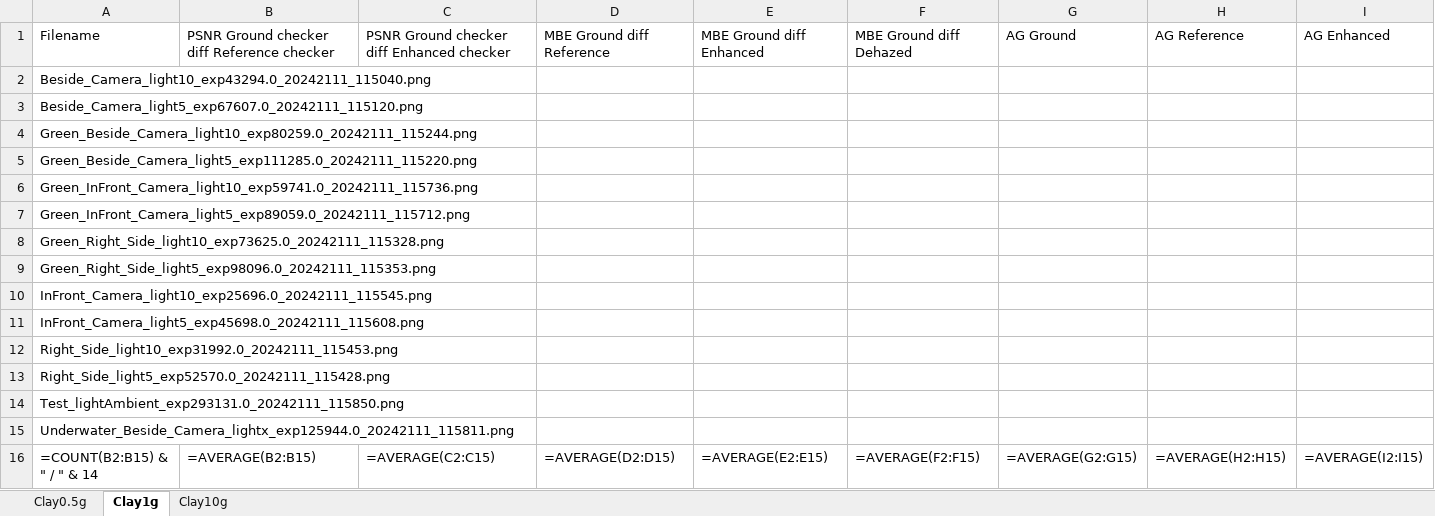
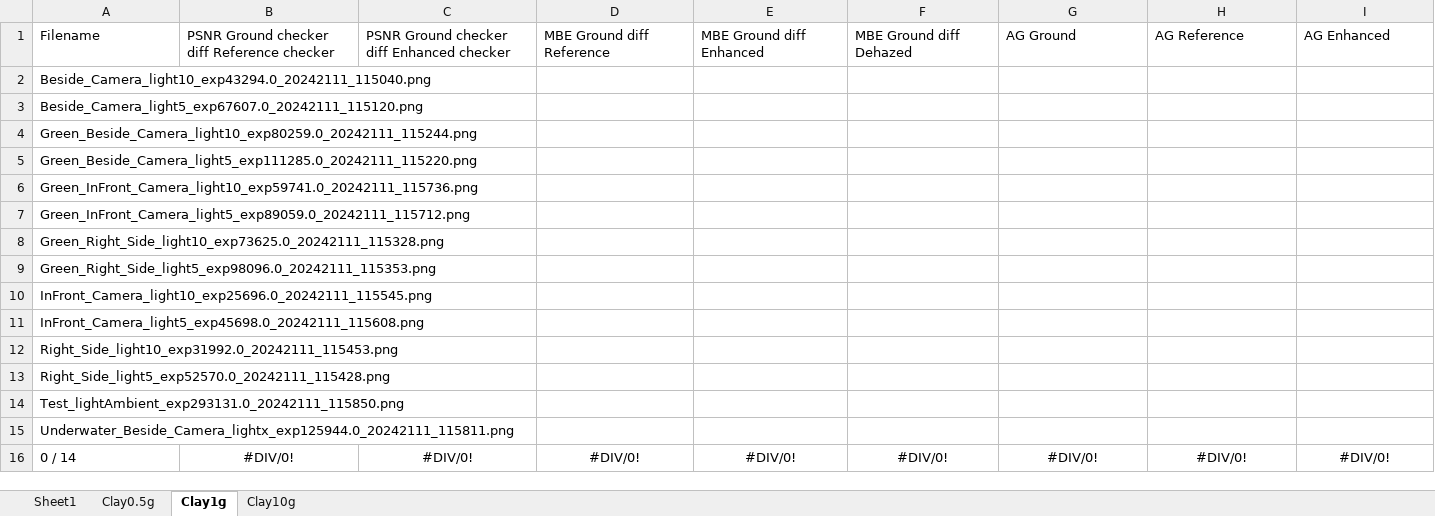
Before and after one commit to jens1906/Robotteknologi-3.-semester, an Excel workbook: P3/Results/Data/Clay/AllOTResults.xlsx, sheet Clay1g, drawn as a sheet; only a part is shown; values as stored, in another font and other column widths than the file's, no borders; formulas without a stored value are shown as written; removed rows and columns are numbered as before the commit, all else as after; rows hold the shown columns only; the diff names each change by its address in the sheet, - before the commit and + after, or states it on an @@ line.

```diff
--- a/P3/Results/Data/Clay/AllOTResults.xlsx (sheet Clay1g)
+++ b/P3/Results/Data/Clay/AllOTResults.xlsx (sheet Clay1g)
+sheet tab: Sheet1
-row 16: =COUNT(B2:B15) & " / " & 14 | =AVERAGE(B2:B15) | =AVERAGE(C2:C15) | =AVERAGE(D2:D15) | =AVERAGE(E2:E15) | =AVERAGE(F2:F15) | =AVERAGE(G2:G15) | =AVERAGE(H2:H15) | =AVERAGE(I2:I15)
+row 16: 0 / 14 | #DIV/0! | #DIV/0! | #DIV/0! | #DIV/0! | #DIV/0! | #DIV/0! | #DIV/0! | #DIV/0!
```
Also changed, not shown: sheet Clay0.5g, sheet Clay10g, charts or pictures.
